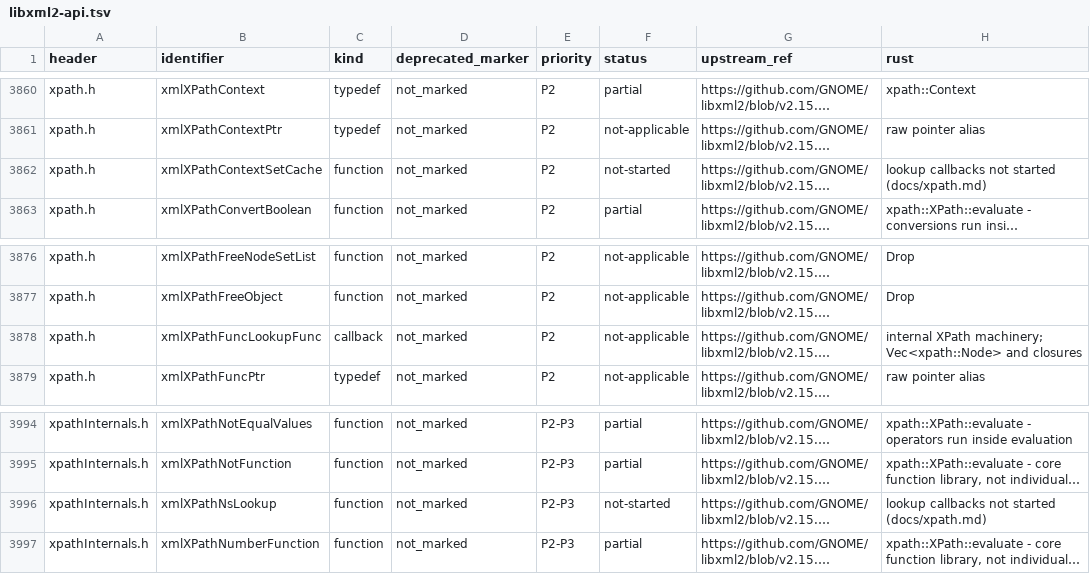
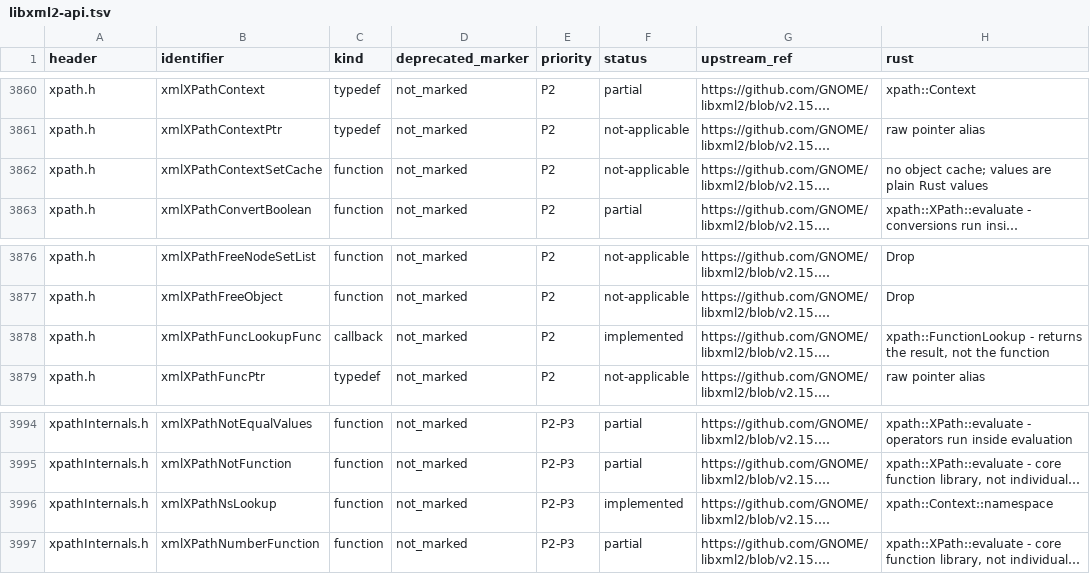
Before and after one commit to pbdeuchler/yaxml, a TSV file: docs/libxml2-api.tsv, drawn as a sheet; only a part is shown, gaps mark what is left out; long unchanged cells end in …; the diff covers the shown part only; the diff names each change by its address in the sheet, - before the commit and + after, or states it on an @@ line.

```diff
--- a/docs/libxml2-api.tsv
+++ b/docs/libxml2-api.tsv
-F3862 (status): not-started
+F3862 (status): not-applicable
-H3862 (rust): lookup callbacks not started (docs/xpath.md)
+H3862 (rust): no object cache; values are plain Rust values
-F3878 (status): not-applicable
+F3878 (status): implemented
-H3878 (rust): internal XPath machinery; Vec<xpath::Node> and closures
+H3878 (rust): xpath::FunctionLookup - returns the result, not the function
-F3996 (status): not-started
+F3996 (status): implemented
-H3996 (rust): lookup callbacks not started (docs/xpath.md)
+H3996 (rust): xpath::Context::namespace
```
Also changed, not shown: 20 edited cells elsewhere in this file, 7 other files.
